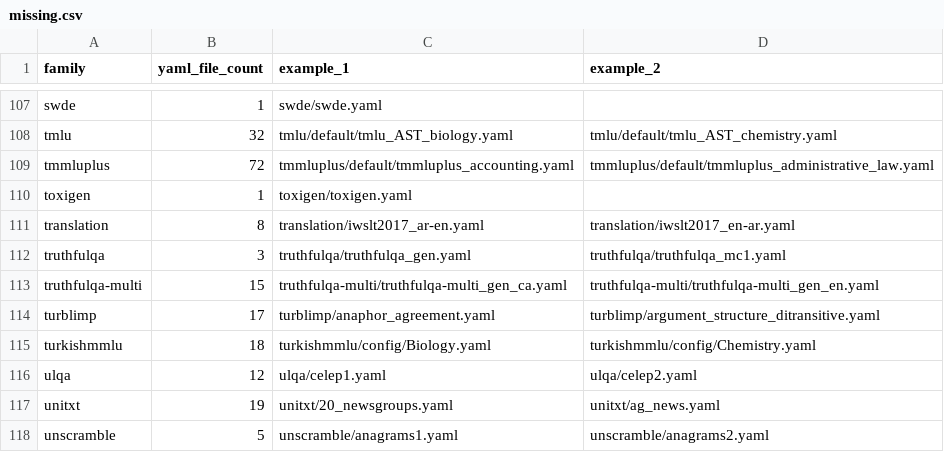
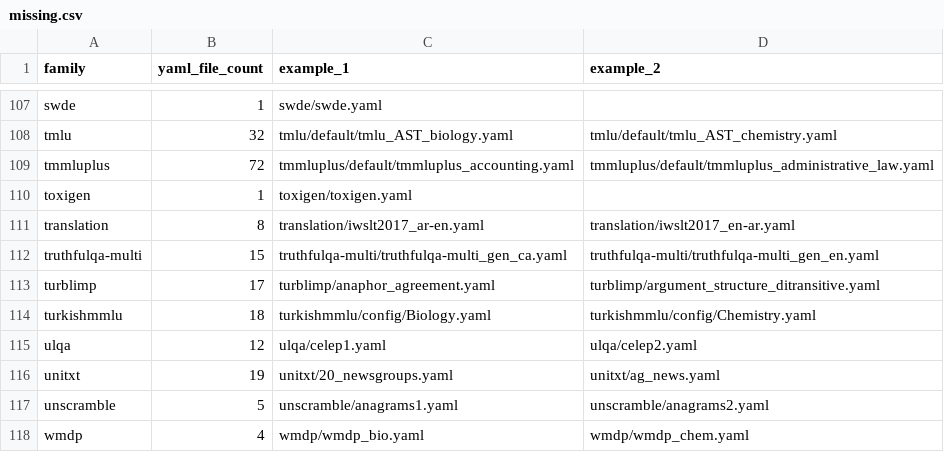
Before and after one commit to ModelCloud/Evalution, a CSV file: missing.csv, drawn as a sheet; only a part is shown, gaps mark what is left out; the shorter side is filled out with more unchanged rows; the diff names each change by its address in the sheet, - before the commit and + after, or states it on an @@ line.

Commit message:
add: truthfulqa

```diff
--- a/missing.csv
+++ b/missing.csv
-row 112: truthfulqa | 3 | truthfulqa/truthfulqa_gen.yaml | truthfulqa/truthfulqa_mc1.yaml
```
Also changed, not shown: 9 other files.
